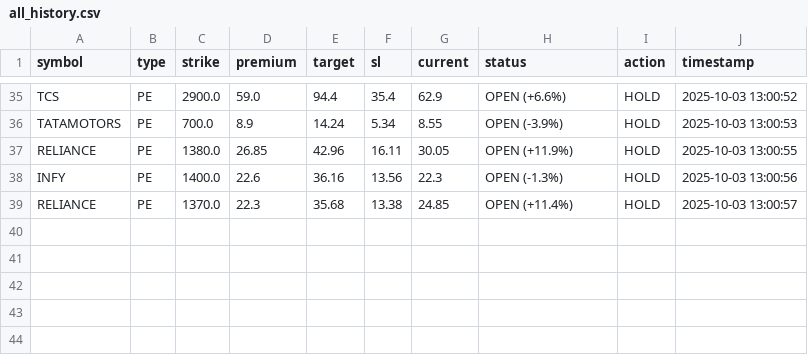
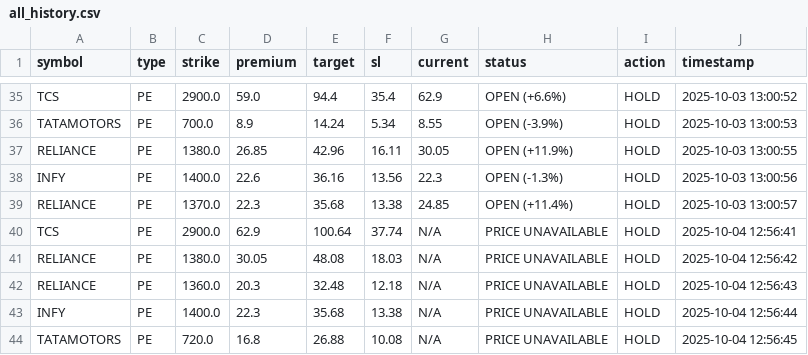
Before and after one commit to Vishalsnw/NIFTY_OPTIONS, a CSV file: all_history.csv, drawn as a sheet; only a part is shown, gaps mark what is left out; the diff names each change by its address in the sheet, - before the commit and + after, or states it on an @@ line.

```diff
--- a/all_history.csv
+++ b/all_history.csv
+row 40: TCS | PE | 2900.0 | 62.9 | 100.64 | 37.74 | N/A | PRICE UNAVAILABLE | HOLD | 2025-10-04 12:56:41
+row 41: RELIANCE | PE | 1380.0 | 30.05 | 48.08 | 18.03 | N/A | PRICE UNAVAILABLE | HOLD | 2025-10-04 12:56:42
+row 42: RELIANCE | PE | 1360.0 | 20.3 | 32.48 | 12.18 | N/A | PRICE UNAVAILABLE | HOLD | 2025-10-04 12:56:43
+row 43: INFY | PE | 1400.0 | 22.3 | 35.68 | 13.38 | N/A | PRICE UNAVAILABLE | HOLD | 2025-10-04 12:56:44
+row 44: TATAMOTORS | PE | 720.0 | 16.8 | 26.88 | 10.08 | N/A | PRICE UNAVAILABLE | HOLD | 2025-10-04 12:56:45
```
